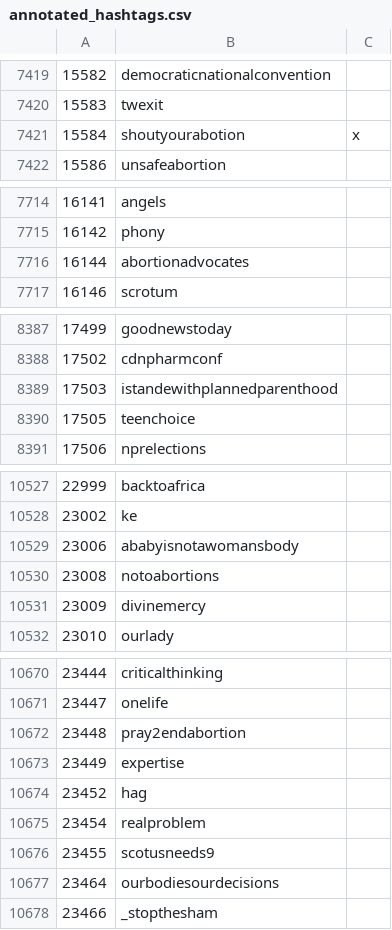
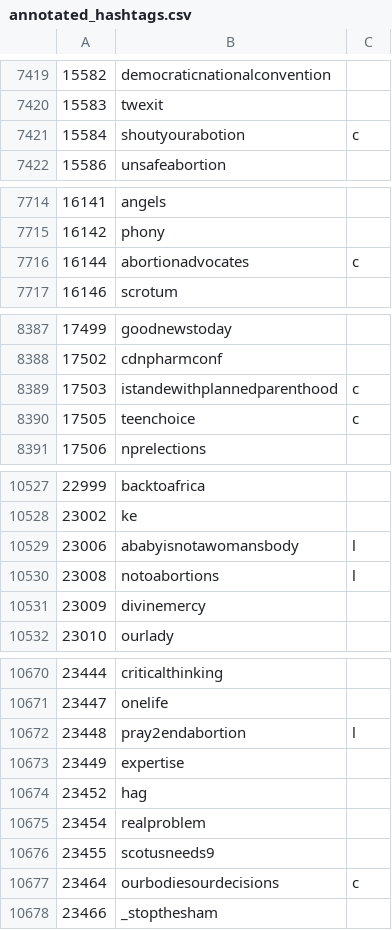
Before and after one commit to kensand/HonorsProject, a CSV file: Data_Processing_Scripts/annotated_hashtags.csv, drawn as a sheet; only a part is shown, gaps mark what is left out; the diff covers the shown part only.

Commit message:
added semeval2016 data

```diff
--- a/Data_Processing_Scripts/annotated_hashtags.csv
+++ b/Data_Processing_Scripts/annotated_hashtags.csv
@@ -7420,3 +7420,3 @@
 15583,twexit,
-15584,shoutyourabotion,x
+15584,shoutyourabotion,c
 15586,unsafeabortion,
@@ -7715,3 +7715,3 @@
 16142,phony,
-16144,abortionadvocates,
+16144,abortionadvocates,c
 16146,scrotum,
@@ -8388,4 +8388,4 @@
 17502,cdnpharmconf,
-17503,istandewithplannedparenthood,
-17505,teenchoice,
+17503,istandewithplannedparenthood,c
+17505,teenchoice,c
 17506,nprelections,
@@ -10528,4 +10528,4 @@
 23002,ke,
-23006,ababyisnotawomansbody,
-23008,notoabortions,
+23006,ababyisnotawomansbody,l
+23008,notoabortions,l
 23009,divinemercy,
@@ -10671,3 +10671,3 @@
 23447,onelife,
-23448,pray2endabortion,
+23448,pray2endabortion,l
 23449,expertise,
@@ -10676,3 +10676,3 @@
 23455,scotusneeds9,
-23464,ourbodiesourdecisions,
+23464,ourbodiesourdecisions,c
 23466,_stopthesham,
```
Also changed, not shown: 23 edited cells elsewhere in this file, 14 other files.
